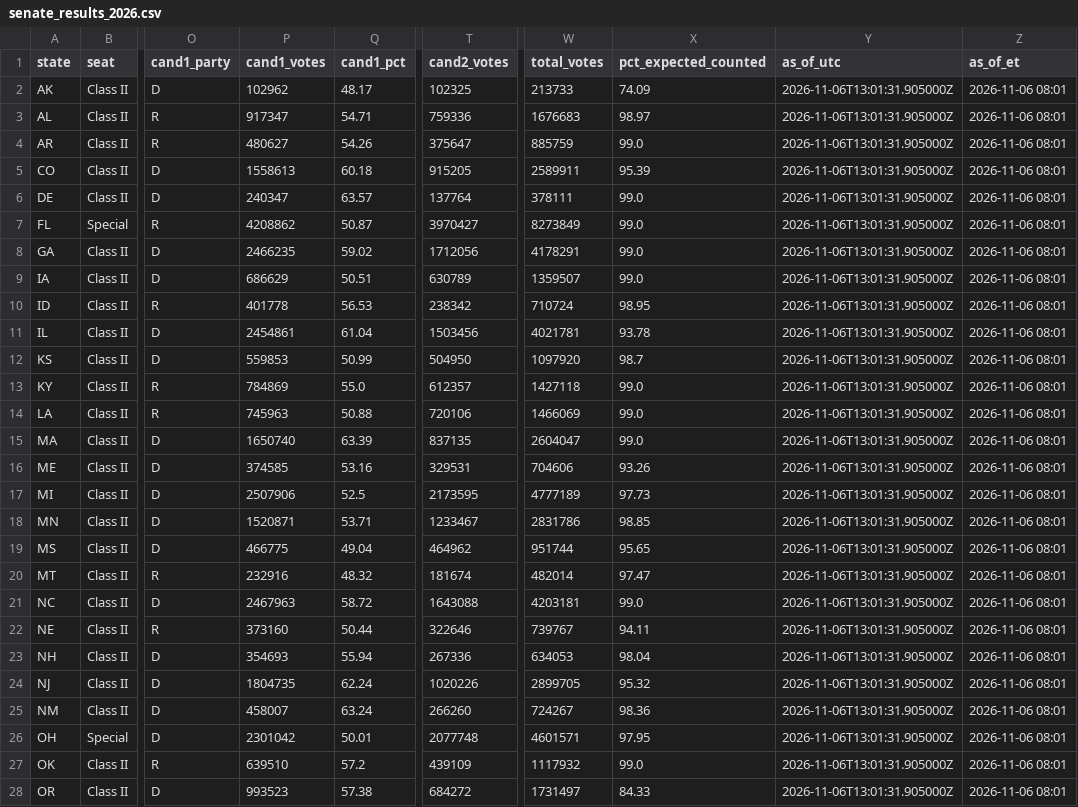
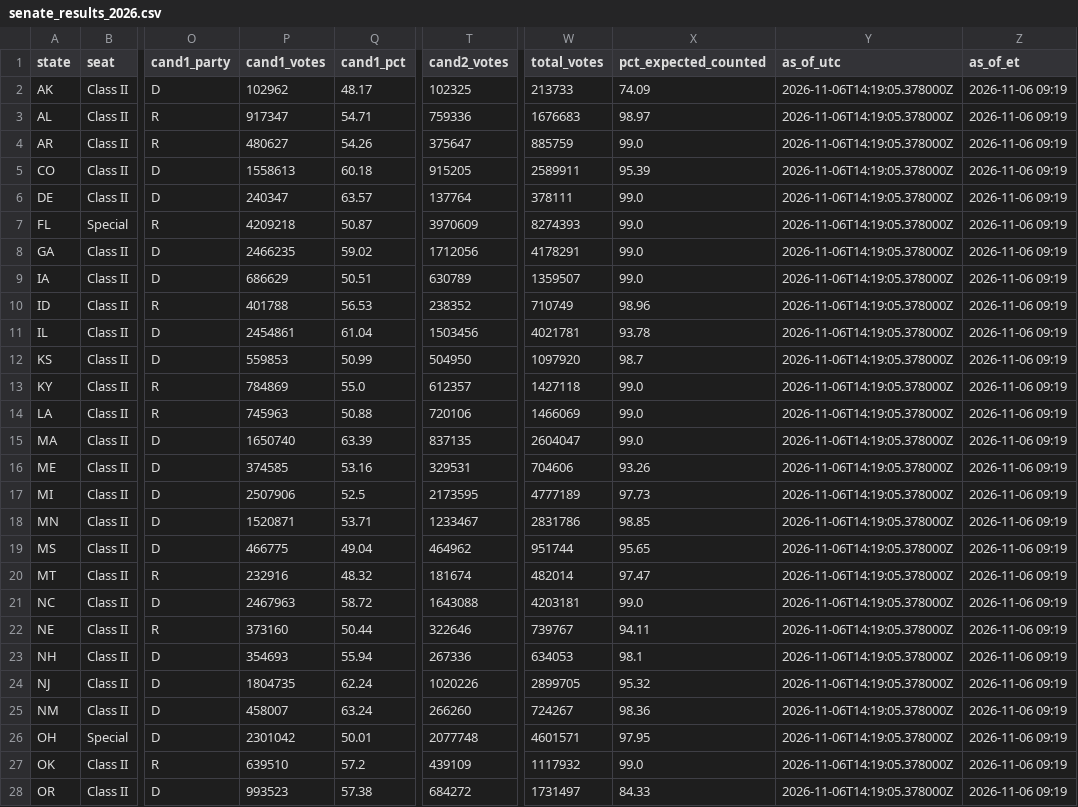
Before and after one commit to jcervas/maps, a CSV file: redrawn-districts-2026/data/senate_results_2026.csv, drawn as a sheet; only a part is shown, gaps mark what is left out; the diff covers the shown part only; the diff names each change by its address in the sheet, - before the commit and + after, or states it on an @@ line.

```diff
--- a/redrawn-districts-2026/data/senate_results_2026.csv
+++ b/redrawn-districts-2026/data/senate_results_2026.csv
-Y2:Y28 (as_of_utc): 2026-11-06T13:01:31.905000Z
+Y2:Y28 (as_of_utc): 2026-11-06T14:19:05.378000Z
-Z2:Z28 (as_of_et): 2026-11-06 08:01
+Z2:Z28 (as_of_et): 2026-11-06 09:19
-P7 (cand1_votes): 4208862
+P7 (cand1_votes): 4209218
-T7 (cand2_votes): 3970427
+T7 (cand2_votes): 3970609
-W7 (total_votes): 8273849
+W7 (total_votes): 8274393
-P10 (cand1_votes): 401778
+P10 (cand1_votes): 401788
-T10 (cand2_votes): 238342
+T10 (cand2_votes): 238352
-W10 (total_votes): 710724
+W10 (total_votes): 710749
-X10 (pct_expected_counted): 98.95
+X10 (pct_expected_counted): 98.96
-X23 (pct_expected_counted): 98.04
+X23 (pct_expected_counted): 98.1
```
Also changed, not shown: 16 edited cells elsewhere in this file, redrawn-districts-2026/data/house_results_2026.csv, 2 other files.
